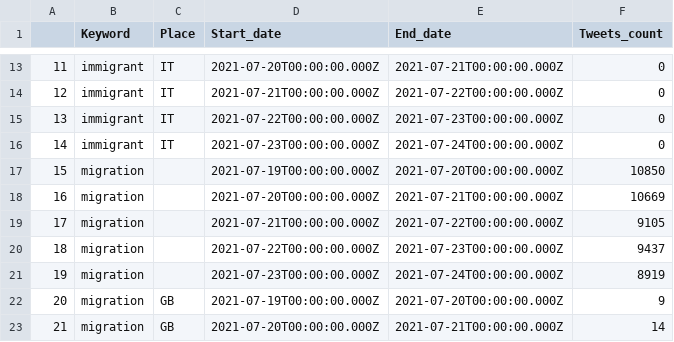
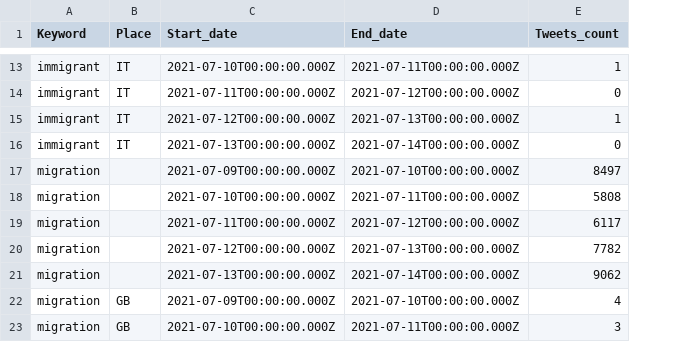
Before and after one commit to MarianaYepesA/Scrape_tweets, a CSV file: Preliminary_results.csv, drawn as a sheet; only a part is shown, gaps mark what is left out; removed rows and columns are numbered as before the commit, all else as after; the diff covers the shown part only; the diff names each change by its address in the sheet, - before the commit and + after, or states it on an @@ line.

```diff
--- a/Preliminary_results.csv
+++ b/Preliminary_results.csv
-column A, rows 13-23: 11 | 12 | 13 | 14 | 15 | 16 | 17 | 18 | 19 | 20 | 21
-C13 (Start_date): 2021-07-20T00:00:00.000Z
+C13 (Start_date): 2021-07-10T00:00:00.000Z
-D13 (End_date): 2021-07-21T00:00:00.000Z
+D13 (End_date): 2021-07-11T00:00:00.000Z
-E13 (Tweets_count): 0
+E13 (Tweets_count): 1
-C14 (Start_date): 2021-07-21T00:00:00.000Z
+C14 (Start_date): 2021-07-11T00:00:00.000Z
-D14 (End_date): 2021-07-22T00:00:00.000Z
+D14 (End_date): 2021-07-12T00:00:00.000Z
-C15 (Start_date): 2021-07-22T00:00:00.000Z
+C15 (Start_date): 2021-07-12T00:00:00.000Z
-D15 (End_date): 2021-07-23T00:00:00.000Z
+D15 (End_date): 2021-07-13T00:00:00.000Z
-E15 (Tweets_count): 0
+E15 (Tweets_count): 1
-C16 (Start_date): 2021-07-23T00:00:00.000Z
+C16 (Start_date): 2021-07-13T00:00:00.000Z
-D16 (End_date): 2021-07-24T00:00:00.000Z
+D16 (End_date): 2021-07-14T00:00:00.000Z
-C17 (Start_date): 2021-07-19T00:00:00.000Z
+C17 (Start_date): 2021-07-09T00:00:00.000Z
-D17 (End_date): 2021-07-20T00:00:00.000Z
+D17 (End_date): 2021-07-10T00:00:00.000Z
-E17 (Tweets_count): 10850
+E17 (Tweets_count): 8497
-C18 (Start_date): 2021-07-20T00:00:00.000Z
+C18 (Start_date): 2021-07-10T00:00:00.000Z
-D18 (End_date): 2021-07-21T00:00:00.000Z
+D18 (End_date): 2021-07-11T00:00:00.000Z
-E18 (Tweets_count): 10669
+E18 (Tweets_count): 5808
-C19 (Start_date): 2021-07-21T00:00:00.000Z
+C19 (Start_date): 2021-07-11T00:00:00.000Z
-D19 (End_date): 2021-07-22T00:00:00.000Z
+D19 (End_date): 2021-07-12T00:00:00.000Z
-E19 (Tweets_count): 9105
+E19 (Tweets_count): 6117
-C20 (Start_date): 2021-07-22T00:00:00.000Z
+C20 (Start_date): 2021-07-12T00:00:00.000Z
-D20 (End_date): 2021-07-23T00:00:00.000Z
+D20 (End_date): 2021-07-13T00:00:00.000Z
-E20 (Tweets_count): 9437
+E20 (Tweets_count): 7782
-C21 (Start_date): 2021-07-23T00:00:00.000Z
+C21 (Start_date): 2021-07-13T00:00:00.000Z
-D21 (End_date): 2021-07-24T00:00:00.000Z
+D21 (End_date): 2021-07-14T00:00:00.000Z
-E21 (Tweets_count): 8919
+E21 (Tweets_count): 9062
-C22 (Start_date): 2021-07-19T00:00:00.000Z
+C22 (Start_date): 2021-07-09T00:00:00.000Z
-D22 (End_date): 2021-07-20T00:00:00.000Z
+D22 (End_date): 2021-07-10T00:00:00.000Z
-E22 (Tweets_count): 9
+E22 (Tweets_count): 4
-C23 (Start_date): 2021-07-20T00:00:00.000Z
+C23 (Start_date): 2021-07-10T00:00:00.000Z
-D23 (End_date): 2021-07-21T00:00:00.000Z
+D23 (End_date): 2021-07-11T00:00:00.000Z
-E23 (Tweets_count): 14
+E23 (Tweets_count): 3
```
Also changed, not shown: 1 added row, 1 removed row and 49 edited cells elsewhere in this file, 5 other files.
